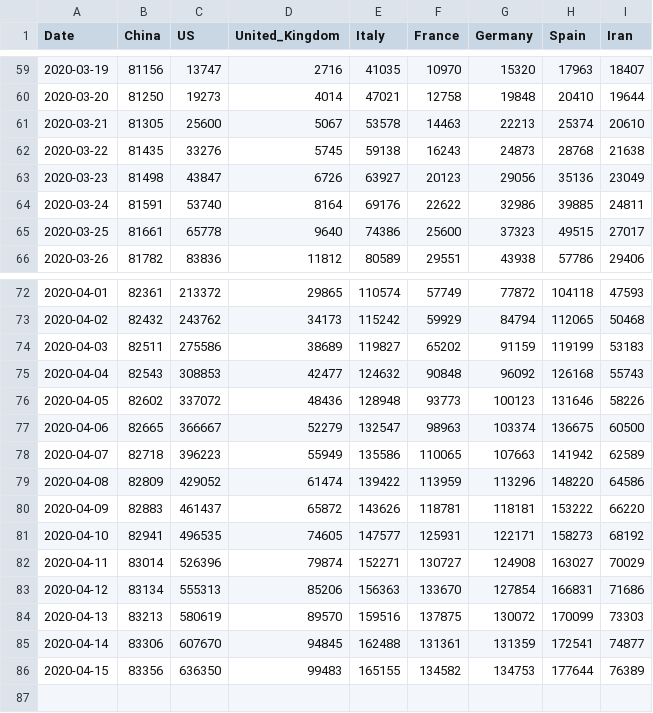
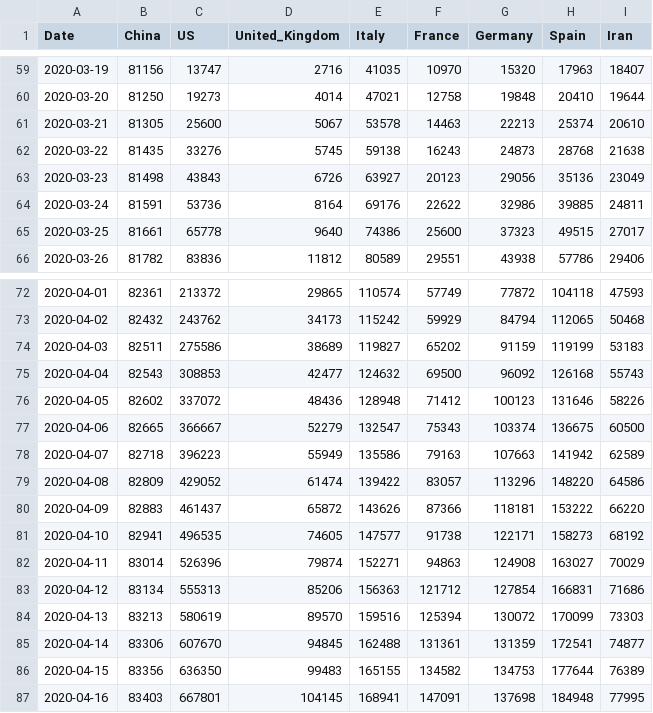
Before and after one commit to tomo-one/COVID-19-Statistics, a CSV file: data/key-countries-pivoted.csv, drawn as a sheet; only a part is shown, gaps mark what is left out.

```diff
--- a/data/key-countries-pivoted.csv
+++ b/data/key-countries-pivoted.csv
@@ -62,4 +62,4 @@ Date,China,US,United_Kingdom,Italy,France,Germany,Spain,Iran
 2020-03-22,81435,33276,5745,59138,16243,24873,28768,21638
-2020-03-23,81498,43847,6726,63927,20123,29056,35136,23049
-2020-03-24,81591,53740,8164,69176,22622,32986,39885,24811
+2020-03-23,81498,43843,6726,63927,20123,29056,35136,23049
+2020-03-24,81591,53736,8164,69176,22622,32986,39885,24811
 2020-03-25,81661,65778,9640,74386,25600,37323,49515,27017
@@ -74,13 +74,14 @@ Date,China,US,United_Kingdom,Italy,France,Germany,Spain,Iran
 2020-04-03,82511,275586,38689,119827,65202,91159,119199,53183
-2020-04-04,82543,308853,42477,124632,90848,96092,126168,55743
-2020-04-05,82602,337072,48436,128948,93773,100123,131646,58226
-2020-04-06,82665,366667,52279,132547,98963,103374,136675,60500
-2020-04-07,82718,396223,55949,135586,110065,107663,141942,62589
-2020-04-08,82809,429052,61474,139422,113959,113296,148220,64586
-2020-04-09,82883,461437,65872,143626,118781,118181,153222,66220
-2020-04-10,82941,496535,74605,147577,125931,122171,158273,68192
-2020-04-11,83014,526396,79874,152271,130727,124908,163027,70029
-2020-04-12,83134,555313,85206,156363,133670,127854,166831,71686
-2020-04-13,83213,580619,89570,159516,137875,130072,170099,73303
+2020-04-04,82543,308853,42477,124632,69500,96092,126168,55743
+2020-04-05,82602,337072,48436,128948,71412,100123,131646,58226
+2020-04-06,82665,366667,52279,132547,75343,103374,136675,60500
+2020-04-07,82718,396223,55949,135586,79163,107663,141942,62589
+2020-04-08,82809,429052,61474,139422,83057,113296,148220,64586
+2020-04-09,82883,461437,65872,143626,87366,118181,153222,66220
+2020-04-10,82941,496535,74605,147577,91738,122171,158273,68192
+2020-04-11,83014,526396,79874,152271,94863,124908,163027,70029
+2020-04-12,83134,555313,85206,156363,121712,127854,166831,71686
+2020-04-13,83213,580619,89570,159516,125394,130072,170099,73303
 2020-04-14,83306,607670,94845,162488,131361,131359,172541,74877
 2020-04-15,83356,636350,99483,165155,134582,134753,177644,76389
+2020-04-16,83403,667801,104145,168941,147091,137698,184948,77995
```
Also changed, not shown: data/countries-aggregated.csv, data/worldwide-aggregated.csv, 4 other files.
